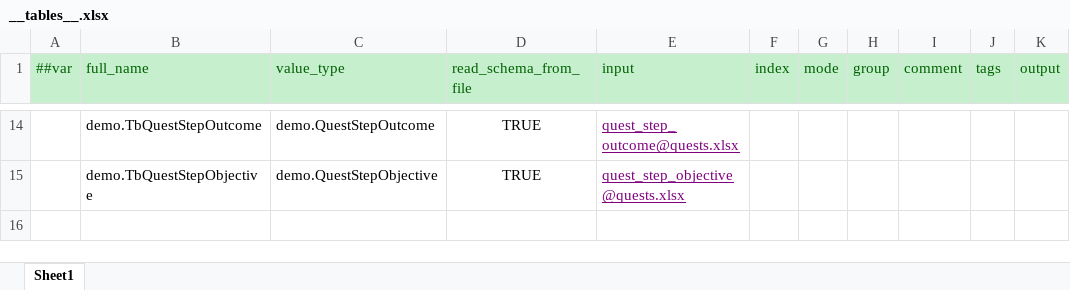
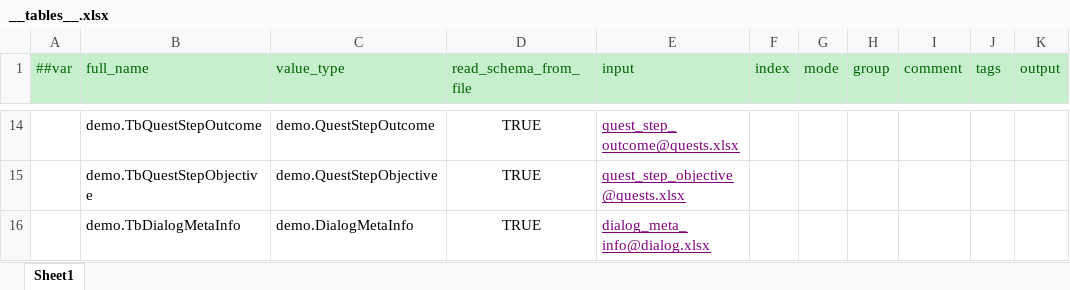
Before and after one commit to nmbswls/FkSucProj, an Excel workbook: Config/Datas/__tables__.xlsx, sheet Sheet1, drawn as a sheet; only a part is shown, gaps mark what is left out; values as stored, in another font and other column widths than the file's, no borders; the diff names each change by its address in the sheet, - before the commit and + after, or states it on an @@ line.

```diff
--- a/Config/Datas/__tables__.xlsx (sheet Sheet1)
+++ b/Config/Datas/__tables__.xlsx (sheet Sheet1)
+row 16:  | demo.TbDialogMetaInfo | demo.DialogMetaInfo | TRUE | dialog_meta_info@dialog.xlsx
```
Also changed, not shown: Config/Datas/dialog.xlsx, Config/Datas/map.xlsx, 34 other files.
